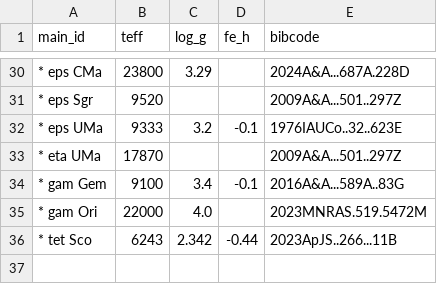
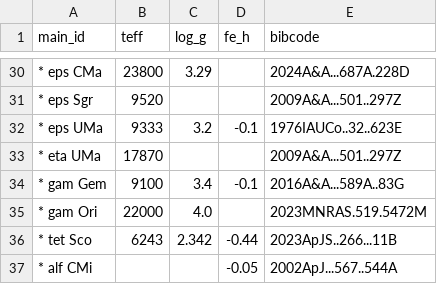
Before and after one commit to reery/Star-View, a CSV file: catalog-work/bright-stars/parameters.csv, drawn as a sheet; only a part is shown, gaps mark what is left out; the diff names each change by its address in the sheet, - before the commit and + after, or states it on an @@ line.

```diff
--- a/catalog-work/bright-stars/parameters.csv
+++ b/catalog-work/bright-stars/parameters.csv
+row 37: * alf CMi |  |  | -0.05 | 2002ApJ...567..544A
```
Also changed, not shown: catalog-work/bright-stars/primary.csv, src/data/catalogs/bright-stars/stars.csv, 30 other files.
